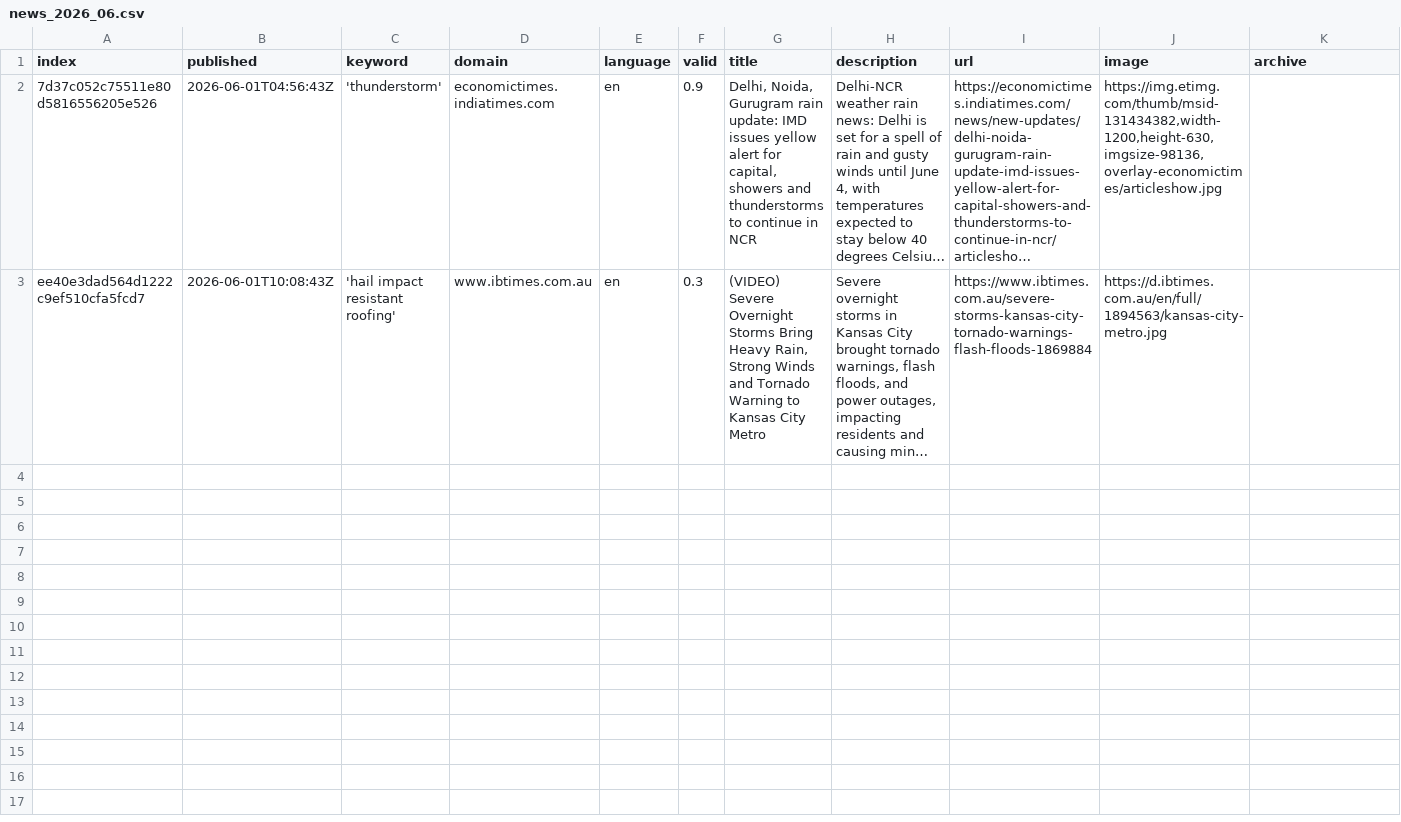
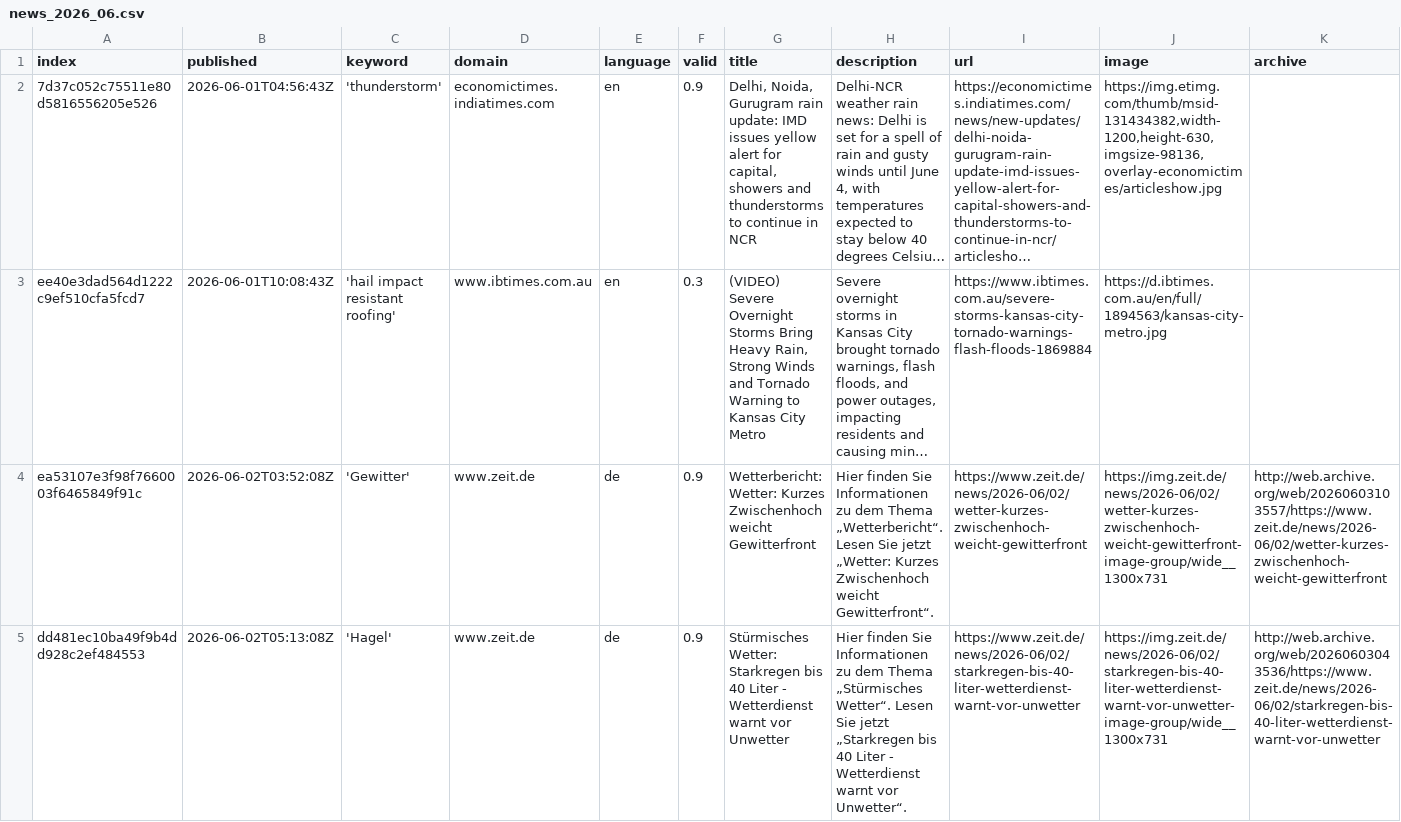
Before and after one commit to TinoH91news/ThunderstormIsComing, a CSV file: csv/news_2026_06.csv, drawn as a sheet; only a part is shown; long unchanged cells end in …; rows hold the shown columns only; the diff names each change by its address in the sheet, - before the commit and + after, or states it on an @@ line.

```diff
--- a/csv/news_2026_06.csv
+++ b/csv/news_2026_06.csv
+row 4: ea53107e3f98f7660003f6465849f91c | 2026-06-02T03:52:08Z | 'Gewitter' | www.zeit.de | de | 0.9 | Wetterbericht: Wetter: Kurzes Zwischenhoch weicht Gewitterfront | Hier finden Sie Informationen zu dem Thema „Wetterbericht“. Lesen Sie jetzt „Wetter: Kurzes Zwischenhoch weicht Gewitterfront“. | https://www.zeit.de/news/2026-06/02/wetter-kurzes-zwischenhoch-weicht-gewitterfront | https://img.zeit.de/news/2026-06/02/wetter-kurzes-zwischenhoch-weicht-gewitterfront-image-group/wide__1300x731 | http://web.archive.org/web/20260603103557/https://www.zeit.de/news/2026-06/02/wetter-kurzes-zwischenhoch-weicht-gewitterfront
+row 5: dd481ec10ba49f9b4dd928c2ef484553 | 2026-06-02T05:13:08Z | 'Hagel' | www.zeit.de | de | 0.9 | Stürmisches Wetter: Starkregen bis 40 Liter - Wetterdienst warnt vor Unwetter | Hier finden Sie Informationen zu dem Thema „Stürmisches Wetter“. Lesen Sie jetzt „Starkregen bis 40 Liter - Wetterdienst warnt vor Unwetter“. | https://www.zeit.de/news/2026-06/02/starkregen-bis-40-liter-wetterdienst-warnt-vor-unwetter | https://img.zeit.de/news/2026-06/02/starkregen-bis-40-liter-wetterdienst-warnt-vor-unwetter-image-group/wide__1300x731 | http://web.archive.org/web/20260603043536/https://www.zeit.de/news/2026-06/02/starkregen-bis-40-liter-wetterdienst-warnt-vor-unwetter
```
Also changed, not shown: keywords.csv, 2 other files.
